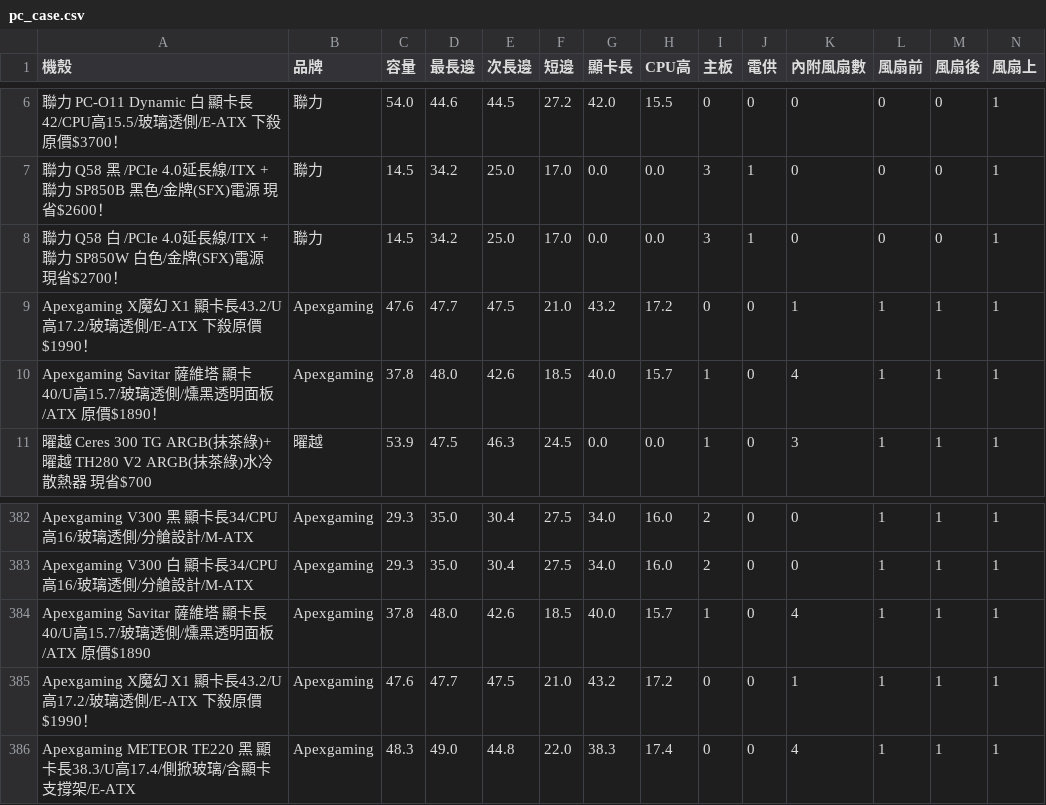
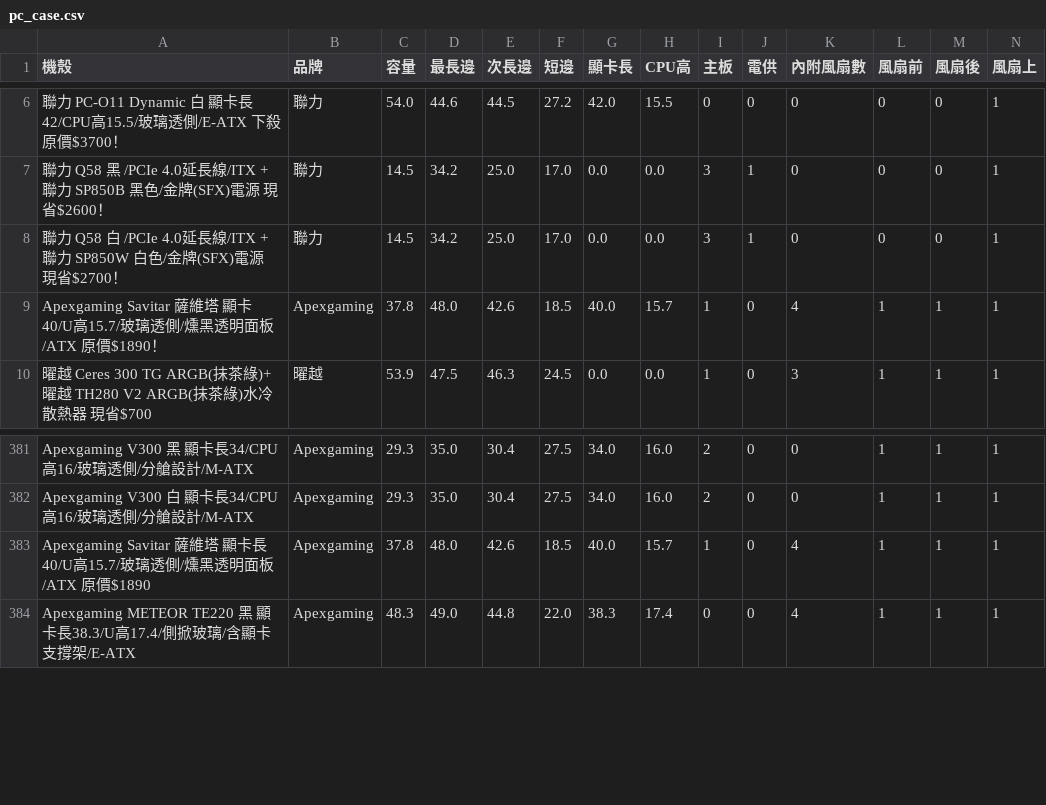
Before and after one commit to douobb/pc_case_data, a CSV file: pc_case.csv, drawn as a sheet; only a part is shown, gaps mark what is left out; rows hold the shown columns only; the diff names each change by its address in the sheet, - before the commit and + after, or states it on an @@ line.

```diff
--- a/pc_case.csv
+++ b/pc_case.csv
-row 9: Apexgaming X魔幻 X1 顯卡長43.2/U高17.2/玻璃透側/E-ATX 下殺原價$1990！ | Apexgaming | 47.6 | 47.7 | 47.5 | 21.0 | 43.2 | 17.2 | 0 | 0 | 1 | 1 | 1 | 1
-row 385: Apexgaming X魔幻 X1 顯卡長43.2/U高17.2/玻璃透側/E-ATX 下殺原價$1990！ | Apexgaming | 47.6 | 47.7 | 47.5 | 21.0 | 43.2 | 17.2 | 0 | 0 | 1 | 1 | 1 | 1
```
Also changed, not shown: 1 other file.
